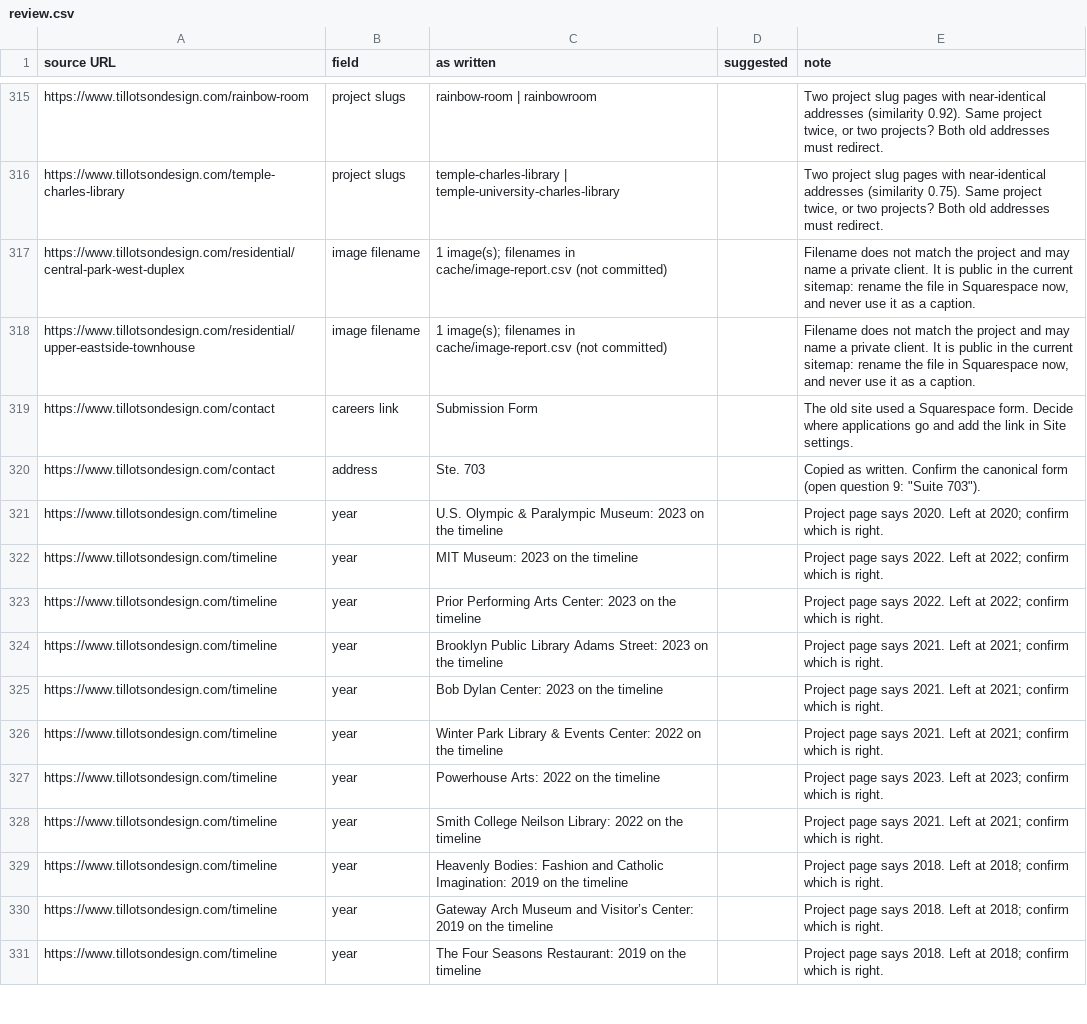
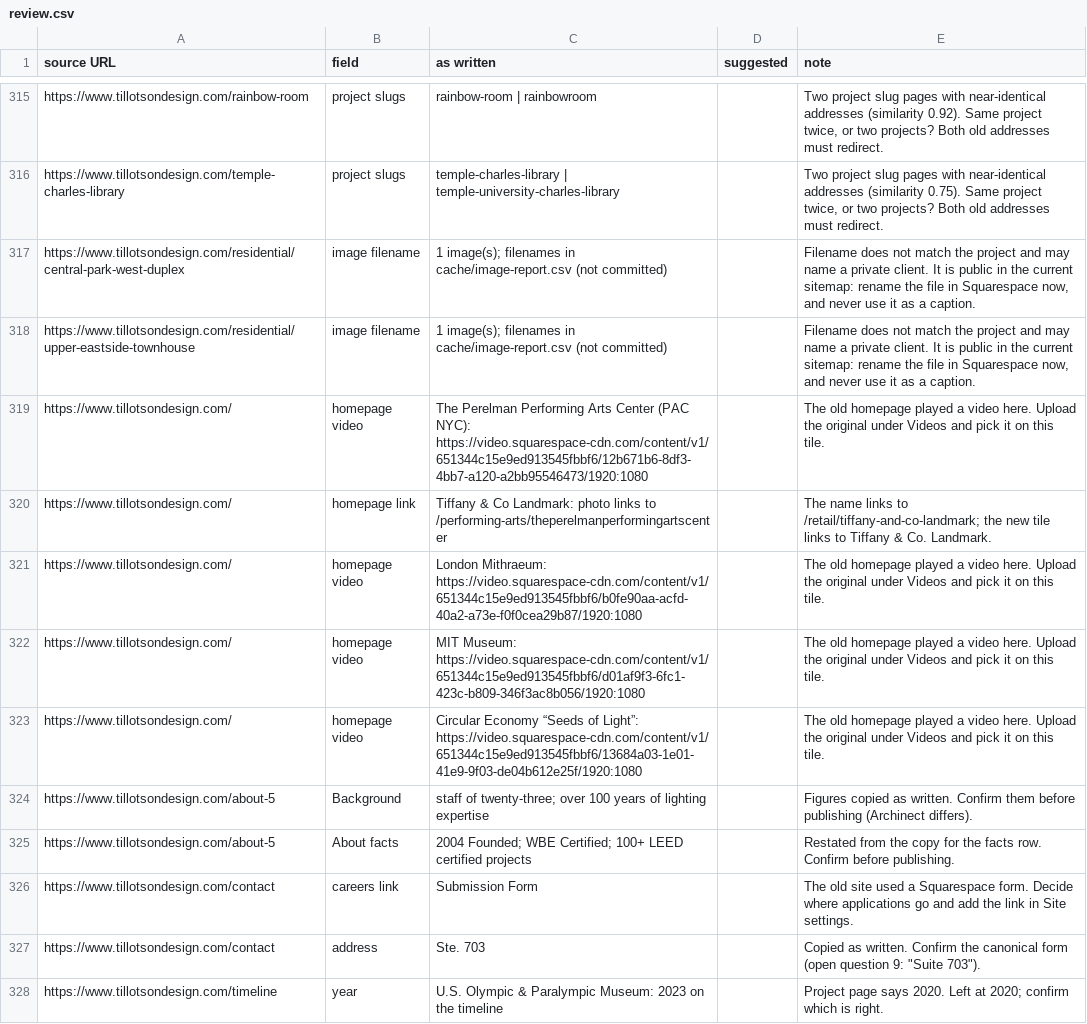
Before and after one commit to robertoe135/tda-website, a CSV file: scripts/migrate/review.csv, drawn as a sheet; only a part is shown, gaps mark what is left out; the shorter side is filled out with more unchanged rows; the diff names each change by its address in the sheet, - before the commit and + after, or states it on an @@ line.

```diff
--- a/scripts/migrate/review.csv
+++ b/scripts/migrate/review.csv
+row 319: https://www.tillotsondesign.com/ | homepage video | The Perelman Performing Arts Center (PAC NYC): https://video.squarespace-cdn.com/content/v1/651344c15e9ed913545fbbf6/12b671b6-8df3-4bb7-a120-a2bb95546473/1920:1080 |  | The old homepage played a video here. Upload the original under Videos and pick it on this tile.
+row 320: https://www.tillotsondesign.com/ | homepage link | Tiffany & Co Landmark: photo links to /performing-arts/theperelmanperformingartscenter |  | The name links to /retail/tiffany-and-co-landmark; the new tile links to Tiffany & Co. Landmark.
+row 321: https://www.tillotsondesign.com/ | homepage video | London Mithraeum: https://video.squarespace-cdn.com/content/v1/651344c15e9ed913545fbbf6/b0fe90aa-acfd-40a2-a73e-f0f0cea29b87/1920:1080 |  | The old homepage played a video here. Upload the original under Videos and pick it on this tile.
+row 322: https://www.tillotsondesign.com/ | homepage video | MIT Museum: https://video.squarespace-cdn.com/content/v1/651344c15e9ed913545fbbf6/d01af9f3-6fc1-423c-b809-346f3ac8b056/1920:1080 |  | The old homepage played a video here. Upload the original under Videos and pick it on this tile.
+row 323: https://www.tillotsondesign.com/ | homepage video | Circular Economy “Seeds of Light”: https://video.squarespace-cdn.com/content/v1/651344c15e9ed913545fbbf6/13684a03-1e01-41e9-9f03-de04b612e25f/1920:1080 |  | The old homepage played a video here. Upload the original under Videos and pick it on this tile.
+row 324: https://www.tillotsondesign.com/about-5 | Background | staff of twenty-three; over 100 years of lighting expertise |  | Figures copied as written. Confirm them before publishing (Archinect differs).
+row 325: https://www.tillotsondesign.com/about-5 | About facts | 2004 Founded; WBE Certified; 100+ LEED certified projects |  | Restated from the copy for the facts row. Confirm before publishing.
```
Also changed, not shown: scripts/migrate/out/review-pages.csv, 1 other file.
